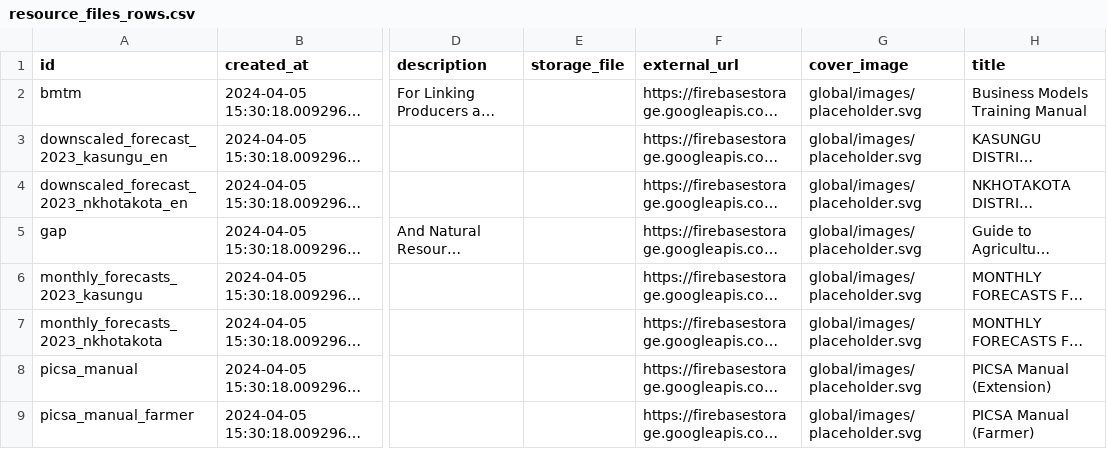
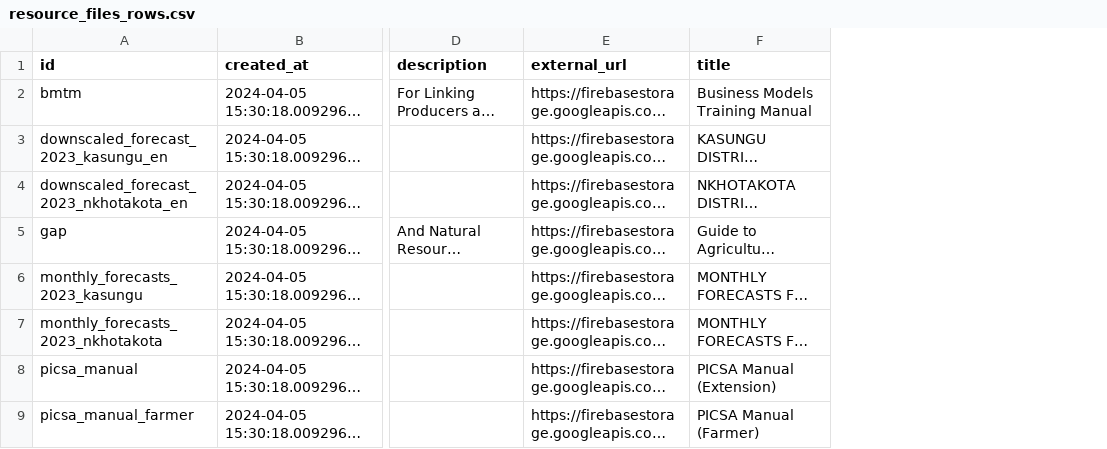
Before and after one commit to e-picsa/picsa-apps, a CSV file: apps/picsa-server/supabase/data/resource_files_rows.csv, drawn as a sheet; only a part is shown, gaps mark what is left out; long unchanged cells end in …; the diff names each change by its address in the sheet, - before the commit and + after, or states it on an @@ line.

Commit message:
chore: add resource collection placeholders

```diff
--- a/apps/picsa-server/supabase/data/resource_files_rows.csv
+++ b/apps/picsa-server/supabase/data/resource_files_rows.csv
-column E (storage_file), empty
-column G (cover_image), rows 2-9: all global/images/placeholder.svg
```
Also changed, not shown: 6 other files.
